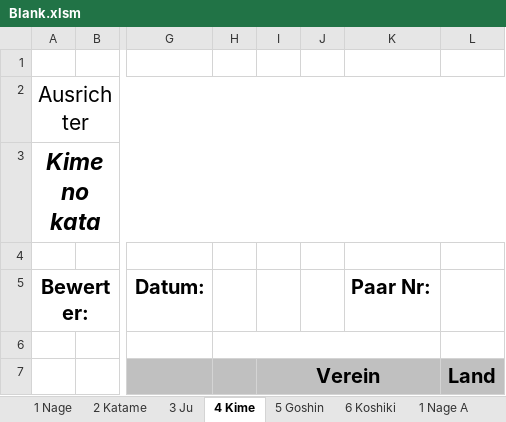
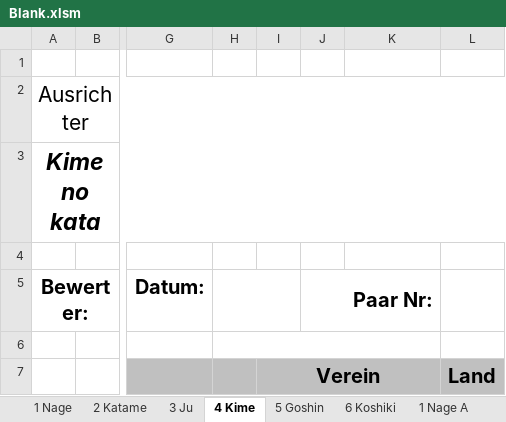
Before and after one commit to dev-jung/judo-kata, an Excel workbook: Templates/Blank.xlsm, sheet 4 Kime, drawn as a sheet; only a part is shown, gaps mark what is left out; values as stored, in another font and other column widths than the file's, no borders; charts and pictures not drawn; the diff names each change by its address in the sheet, - before the commit and + after, or states it on an @@ line.

```diff
--- a/Templates/Blank.xlsm (sheet 4 Kime)
+++ b/Templates/Blank.xlsm (sheet 4 Kime)
+H5:I5 merged
-J5: (empty)
+J5: Paar Nr:
+J5:K5 merged
-K5: Paar Nr:
+K5: (empty)
```
Also changed, not shown: sheet 5 Goshin, sheet 6 Koshiki, sheet 3 Ju, sheet 1 Nage, sheet 2 Katame, formulas that keep their value, Templates/List.xlsm, Templates/Results.xlsm.
